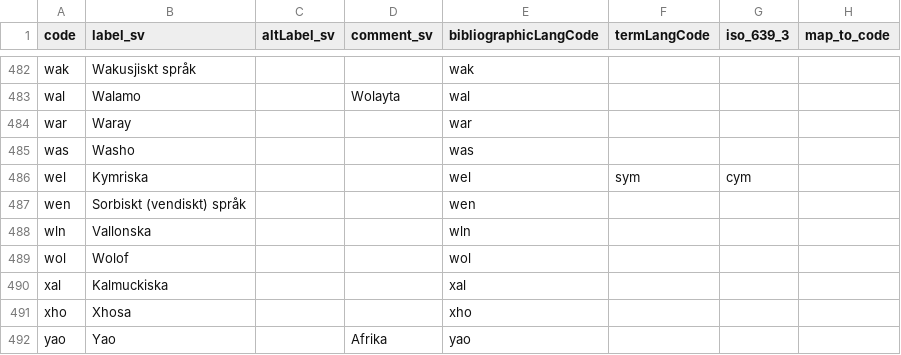
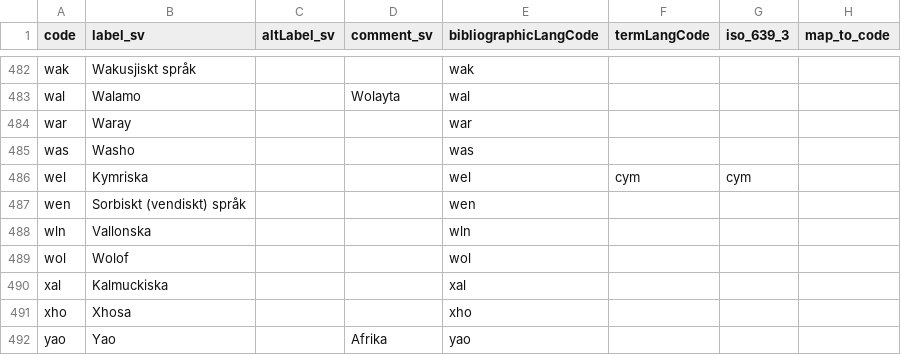
Before and after one commit to libris/definitions, a TSV file: source/spraakkoder.tsv, drawn as a sheet; only a part is shown, gaps mark what is left out.

Commit message:
Fix  cym termLangCode

```diff
--- a/source/spraakkoder.tsv
+++ b/source/spraakkoder.tsv
@@ -485,3 +485,3 @@ war	Waray			war
 was	Washo			was			
-wel	Kymriska			wel	sym	cym	
+wel	Kymriska			wel	cym	cym	
 wen	Sorbiskt (vendiskt) språk			wen			
```
